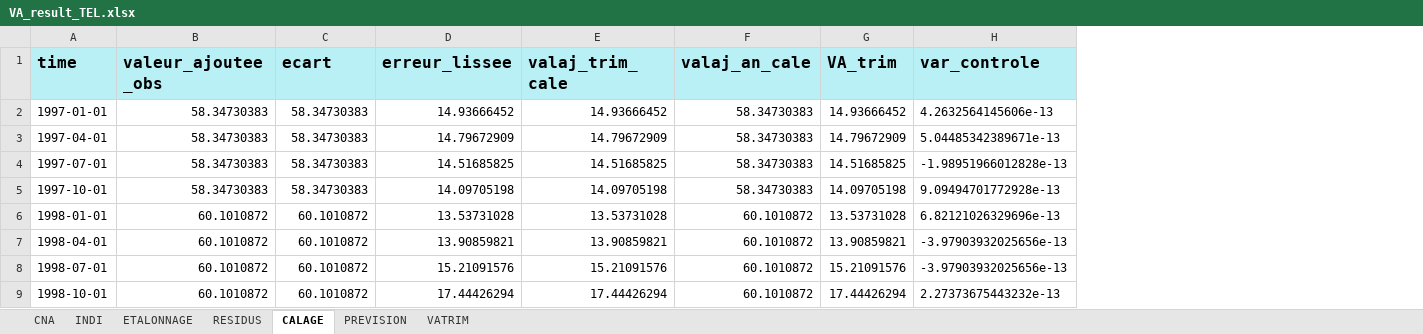
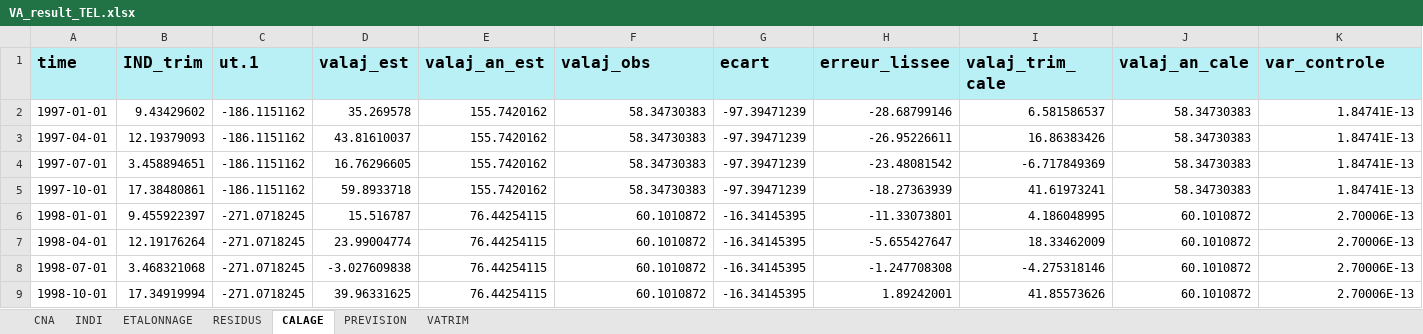
Before and after one commit to luckymaxtser/Compte_trim, an Excel workbook: VA_result_TEL.xlsx, sheet CALAGE, drawn as a sheet; only a part is shown; values as stored, in another font and other column widths than the file's, no borders; removed rows and columns are numbered as before the commit, all else as after; the diff covers the shown part only; the diff names each change by its address in the sheet, - before the commit and + after, or states it on an @@ line.

```diff
--- a/VA_result_TEL.xlsx (sheet CALAGE)
+++ b/VA_result_TEL.xlsx (sheet CALAGE)
+column B (IND_trim), rows 2-9: 9.43429602 | 12.19379093 | 3.458894651 | 17.38480861 | 9.455922397 | 12.19176264 | 3.468321068 | 17.34919994
+column C (ut.1), rows 2-9: -186.1151162 | -186.1151162 | -186.1151162 | -186.1151162 | -271.0718245 | -271.0718245 | -271.0718245 | -271.0718245
+column D (valaj_est), rows 2-9: 35.269578 | 43.81610037 | 16.76296605 | 59.8933718 | 15.516787 | 23.99004774 | -3.027609838 | 39.96331625
+column E (valaj_an_est), rows 2-9: 155.7420162 | 155.7420162 | 155.7420162 | 155.7420162 | 76.44254115 | 76.44254115 | 76.44254115 | 76.44254115
-column G (VA_trim), rows 2-9: 14.93666452 | 14.79672909 | 14.51685825 | 14.09705198 | 13.53731028 | 13.90859821 | 15.21091576 | 17.44426294
-F1: valeur_ajoutee_obs
+F1: valaj_obs
-G2:G5 (ecart): 58.34730383
+G2:G5 (ecart): -97.39471239
-H2 (erreur_lissee): 14.93666452
+H2 (erreur_lissee): -28.68799146
-I2 (valaj_trim_cale): 14.93666452
+I2 (valaj_trim_cale): 6.581586537
-K2 (var_controle): 4.2632564145606e-13
+K2 (var_controle): 1.84741E-13
-H3 (erreur_lissee): 14.79672909
+H3 (erreur_lissee): -26.95226611
-I3 (valaj_trim_cale): 14.79672909
+I3 (valaj_trim_cale): 16.86383426
-K3 (var_controle): 5.04485342389671e-13
+K3 (var_controle): 1.84741E-13
-H4 (erreur_lissee): 14.51685825
+H4 (erreur_lissee): -23.48081542
-I4 (valaj_trim_cale): 14.51685825
+I4 (valaj_trim_cale): -6.717849369
-K4 (var_controle): -1.98951966012828e-13
+K4 (var_controle): 1.84741E-13
-H5 (erreur_lissee): 14.09705198
+H5 (erreur_lissee): -18.27363939
-I5 (valaj_trim_cale): 14.09705198
+I5 (valaj_trim_cale): 41.61973241
-K5 (var_controle): 9.09494701772928e-13
+K5 (var_controle): 1.84741E-13
-G6:G9 (ecart): 60.1010872
+G6:G9 (ecart): -16.34145395
-H6 (erreur_lissee): 13.53731028
+H6 (erreur_lissee): -11.33073801
-I6 (valaj_trim_cale): 13.53731028
+I6 (valaj_trim_cale): 4.186048995
-K6 (var_controle): 6.82121026329696e-13
+K6 (var_controle): 2.70006E-13
-H7 (erreur_lissee): 13.90859821
+H7 (erreur_lissee): -5.655427647
-I7 (valaj_trim_cale): 13.90859821
+I7 (valaj_trim_cale): 18.33462009
-K7:K8 (var_controle): -3.97903932025656e-13
+K7:K8 (var_controle): 2.70006E-13
-H8 (erreur_lissee): 15.21091576
+H8 (erreur_lissee): -1.247708308
-I8 (valaj_trim_cale): 15.21091576
+I8 (valaj_trim_cale): -4.275318146
-H9 (erreur_lissee): 17.44426294
+H9 (erreur_lissee): 1.89242001
-I9 (valaj_trim_cale): 17.44426294
+I9 (valaj_trim_cale): 41.85573626
-K9 (var_controle): 2.27373675443232e-13
+K9 (var_controle): 2.70006E-13
```
Also changed, not shown: 352 edited cells elsewhere in this sheet, sheet INDI, sheet ETALONNAGE, sheet VATRIM, sheet RESIDUS, sheet CNA, sheet PREVISION.
